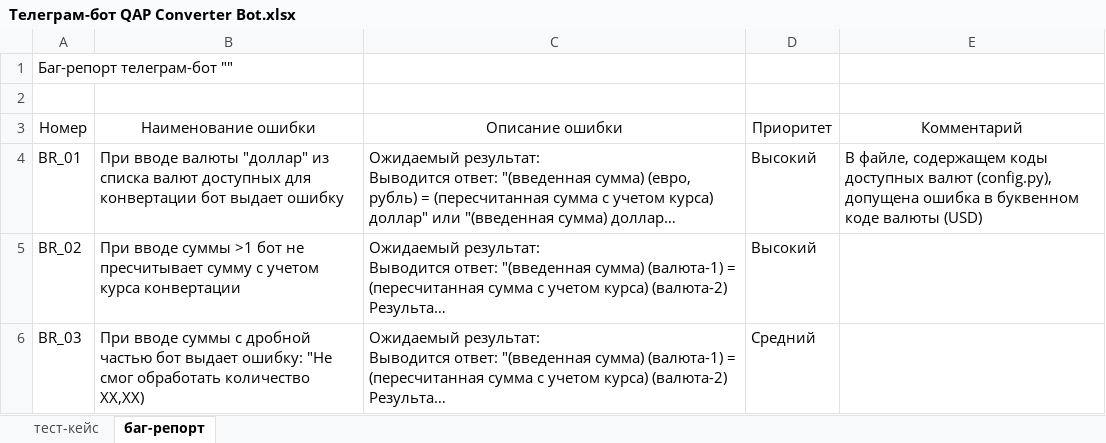
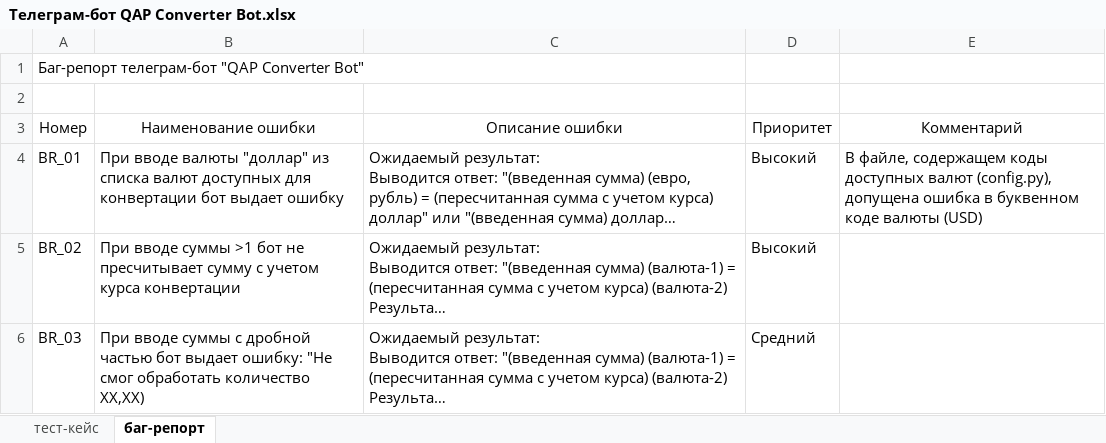
Before and after one commit to YuriMatveev/Telegram, an Excel workbook: Телеграм-бот QAP Converter Bot.xlsx, sheet баг-репорт, drawn as a sheet; long unchanged cells end in …; values as stored, in another font and other column widths than the file's, no borders; charts and pictures not drawn; the diff names each change by its address in the sheet, - before the commit and + after, or states it on an @@ line.

Commit message:
Add files via upload

```diff
--- a/Телеграм-бот QAP Converter Bot.xlsx (sheet баг-репорт)
+++ b/Телеграм-бот QAP Converter Bot.xlsx (sheet баг-репорт)
-A1 (Номер): Баг-репорт телеграм-бот ""
+A1 (Номер): Баг-репорт телеграм-бот "QAP Converter Bot"
```
